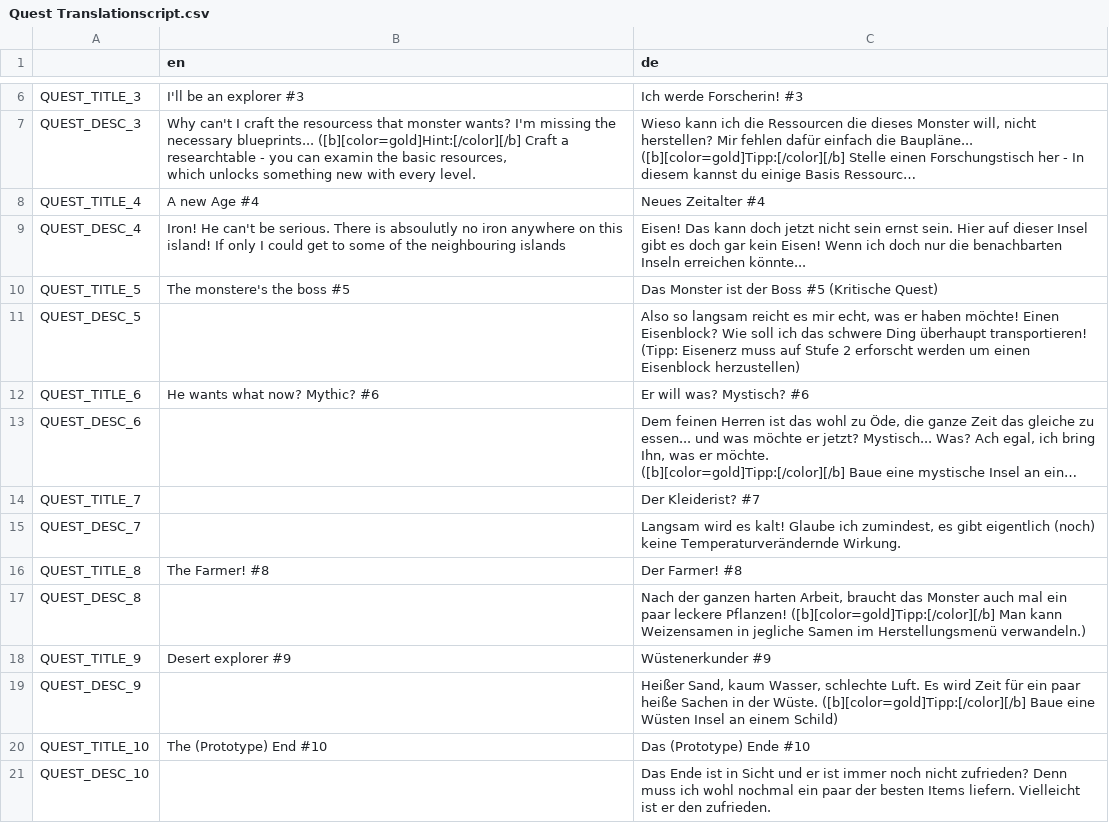
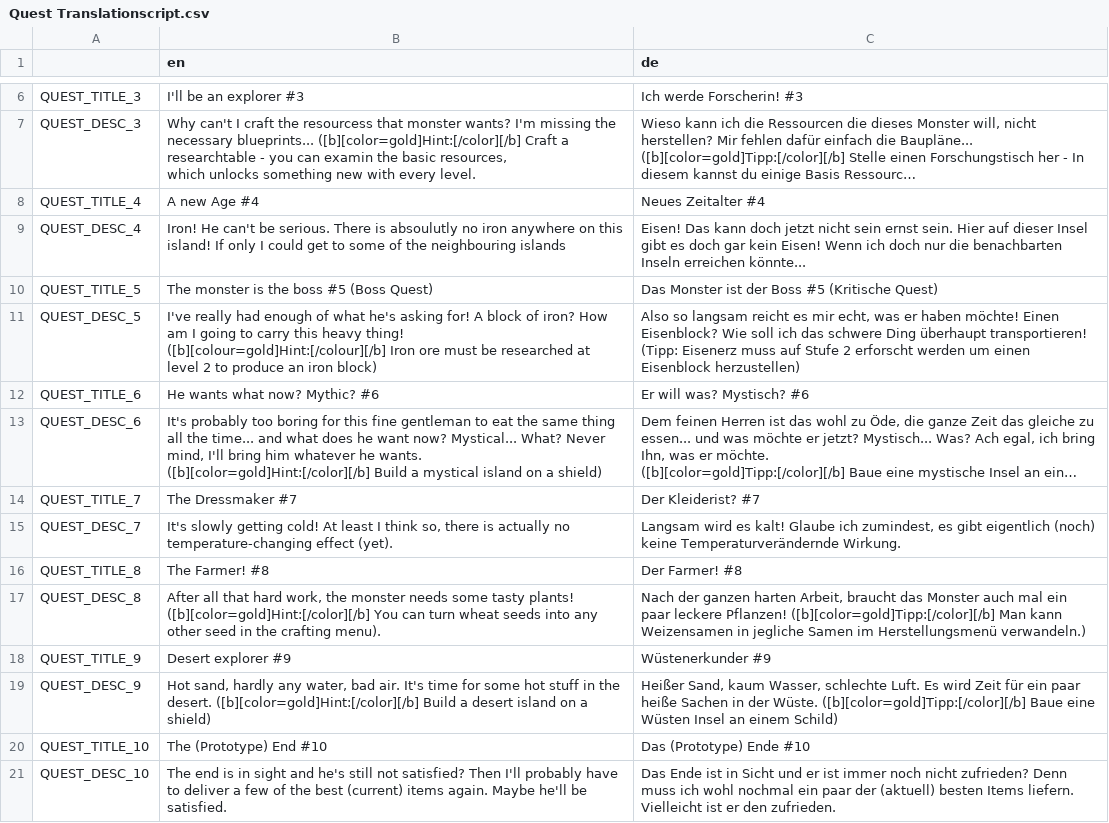
Before and after one commit to LSXAC/Whispering_Island, a CSV file: Whispering Life Data/Translation/Quest Translationscript.csv, drawn as a sheet; only a part is shown, gaps mark what is left out; long unchanged cells end in …; ↵ is a line break in a cell; the diff names each change by its address in the sheet, - before the commit and + after, or states it on an @@ line.

Commit message:
Quest Translationsscript - Updated

```diff
--- a/Whispering Life Data/Translation/Quest Translationscript.csv
+++ b/Whispering Life Data/Translation/Quest Translationscript.csv
-B10 (en): The monstere's the boss #5
+B10 (en): The monster is the boss #5 (Boss Quest)
-B11 (en): (empty)
+B11 (en): I've really had enough of what he's asking for! A block of iron? How am I going to carry this heavy thing! ↵ ([b][colour=gold]Hint:[/colour][/b] Iron ore must be researched at level 2 to produce an iron block)
-B13 (en): (empty)
+B13 (en): It's probably too boring for this fine gentleman to eat the same thing all the time... and what does he want now? Mystical... What? Never mind, I'll bring him whatever he wants. ↵ ([b][color=gold]Hint:[/color][/b] Build a mystical island on a shield)
-B14 (en): (empty)
+B14 (en): The Dressmaker #7
-B15 (en): (empty)
+B15 (en): It's slowly getting cold! At least I think so, there is actually no temperature-changing effect (yet).
-B17 (en): (empty)
+B17 (en): After all that hard work, the monster needs some tasty plants! ([b][color=gold]Hint:[/color][/b] You can turn wheat seeds into any other seed in the crafting menu).
-B19 (en): (empty)
+B19 (en): Hot sand, hardly any water, bad air. It's time for some hot stuff in the desert. ([b][color=gold]Hint:[/color][/b] Build a desert island on a shield)
-B21 (en): (empty)
+B21 (en): The end is in sight and he's still not satisfied? Then I'll probably have to deliver a few of the best (current) items again. Maybe he'll be satisfied.
-C21 (de): …paar der besten Items…
+C21 (de): …paar der (aktuell) besten Items…
```
Also changed, not shown: 2 other files.
